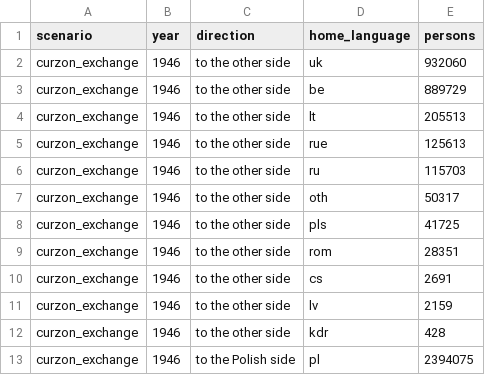
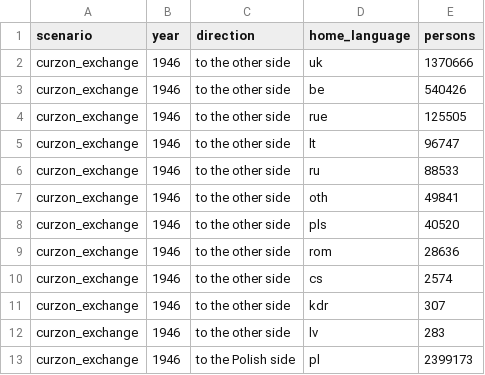
Before and after one commit to Anton2181/politest, a CSV file: outputs/exchange_summary.csv, drawn as a sheet.

```diff
--- a/outputs/exchange_summary.csv
+++ b/outputs/exchange_summary.csv
@@ -1,13 +1,13 @@
 scenario,year,direction,home_language,persons
-curzon_exchange,1946,to the other side,uk,932060
-curzon_exchange,1946,to the other side,be,889729
-curzon_exchange,1946,to the other side,lt,205513
-curzon_exchange,1946,to the other side,rue,125613
-curzon_exchange,1946,to the other side,ru,115703
-curzon_exchange,1946,to the other side,oth,50317
-curzon_exchange,1946,to the other side,pls,41725
-curzon_exchange,1946,to the other side,rom,28351
-curzon_exchange,1946,to the other side,cs,2691
-curzon_exchange,1946,to the other side,lv,2159
-curzon_exchange,1946,to the other side,kdr,428
-curzon_exchange,1946,to the Polish side,pl,2394075
+curzon_exchange,1946,to the other side,uk,1370666
+curzon_exchange,1946,to the other side,be,540426
+curzon_exchange,1946,to the other side,rue,125505
+curzon_exchange,1946,to the other side,lt,96747
+curzon_exchange,1946,to the other side,ru,88533
+curzon_exchange,1946,to the other side,oth,49841
+curzon_exchange,1946,to the other side,pls,40520
+curzon_exchange,1946,to the other side,rom,28636
+curzon_exchange,1946,to the other side,cs,2574
+curzon_exchange,1946,to the other side,kdr,307
+curzon_exchange,1946,to the other side,lv,283
+curzon_exchange,1946,to the Polish side,pl,2399173
```
Also changed, not shown: outputs/identity_summary.csv, outputs/scenario_summary.csv, 57 other files.
